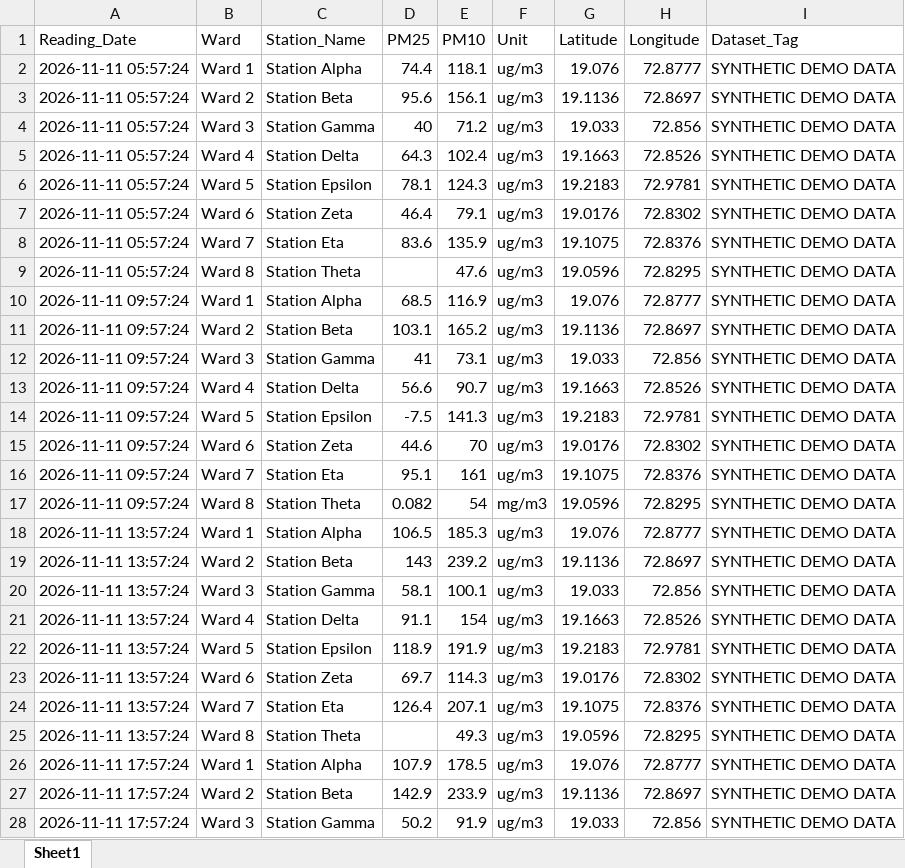
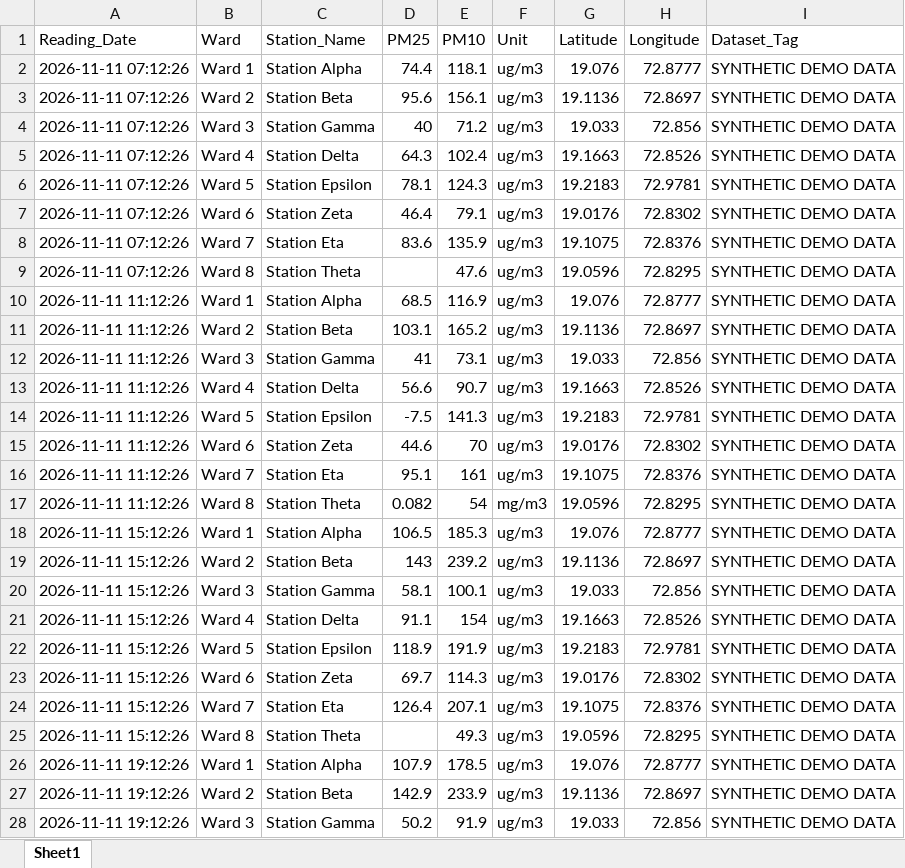
Before and after one commit to Itsvijayx7/airguard-ai, an Excel workbook: sample-data/air_quality_city_messy_sample.xlsx, sheet Sheet1, drawn as a sheet; only a part is shown; values as stored, in another font and other column widths than the file's, no borders; the diff covers the shown part only; the diff names each change by its address in the sheet, - before the commit and + after, or states it on an @@ line.

Commit message:
feat: complete AirGuard AI platform with 100% code quality, efficiency, and Vercel AI SDK agent

```diff
--- a/sample-data/air_quality_city_messy_sample.xlsx (sheet Sheet1)
+++ b/sample-data/air_quality_city_messy_sample.xlsx (sheet Sheet1)
-A2:A9 (Reading_Date): 2026-11-11 05:57:24
+A2:A9 (Reading_Date): 2026-11-11 07:12:26
-A10:A17 (Reading_Date): 2026-11-11 09:57:24
+A10:A17 (Reading_Date): 2026-11-11 11:12:26
-A18:A25 (Reading_Date): 2026-11-11 13:57:24
+A18:A25 (Reading_Date): 2026-11-11 15:12:26
-A26:A28 (Reading_Date): 2026-11-11 17:57:24
+A26:A28 (Reading_Date): 2026-11-11 19:12:26
```
Also changed, not shown: 118 edited cells elsewhere in this sheet, 20 other files.
